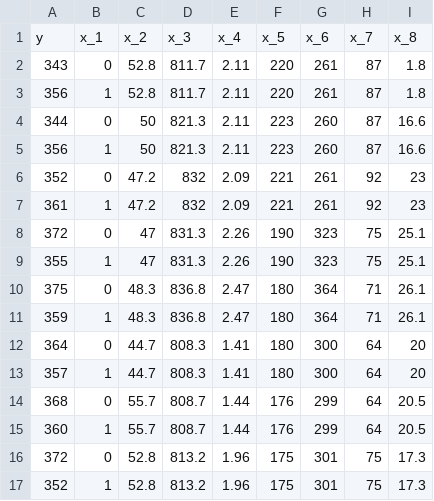
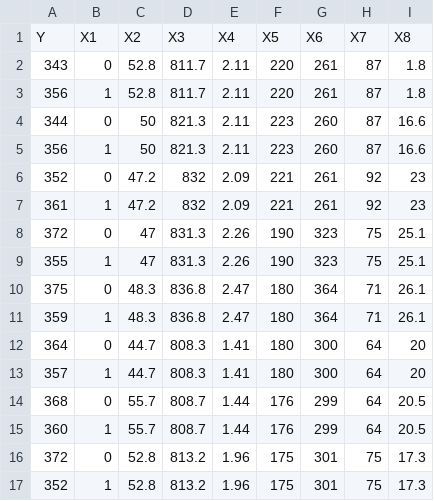
Before and after one commit to sukhjitsehra/datasets, a CSV file: ST362/fuelData.csv, drawn as a sheet.

```diff
--- a/ST362/fuelData.csv
+++ b/ST362/fuelData.csv
@@ -1,2 +1,2 @@
-y , x_1 , x_2 , x_3 , x_4, x_5 , x_6 ,x_7, x_8
+Y,X1,X2,X3,X4,X5,X6,X7,X8
 343,0,52.8,811.7,2.11,220,261,87,1.8
```
Also changed, not shown: 1 other file.
